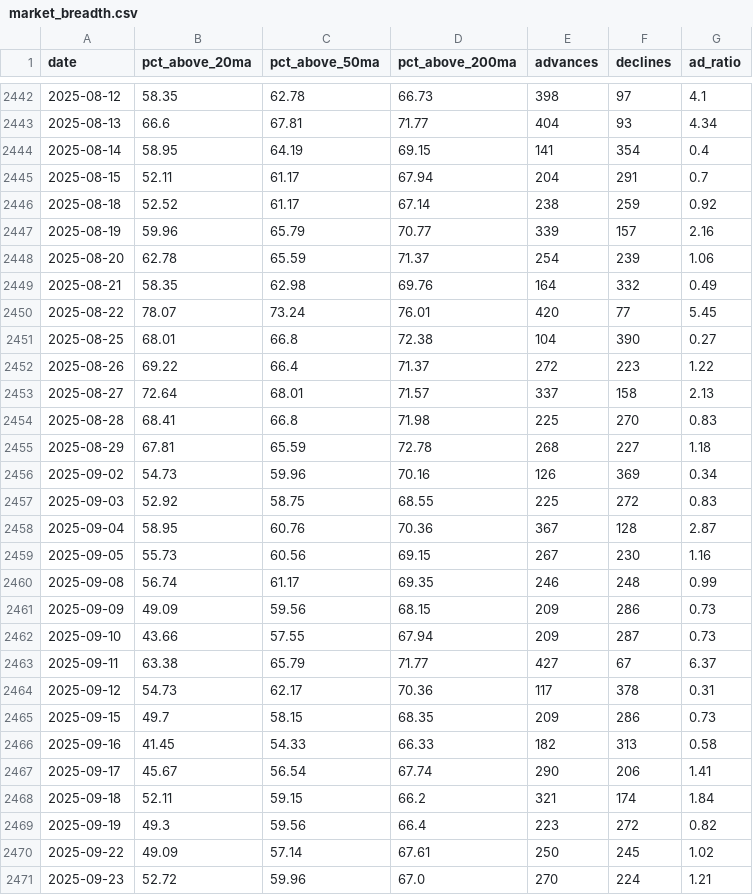
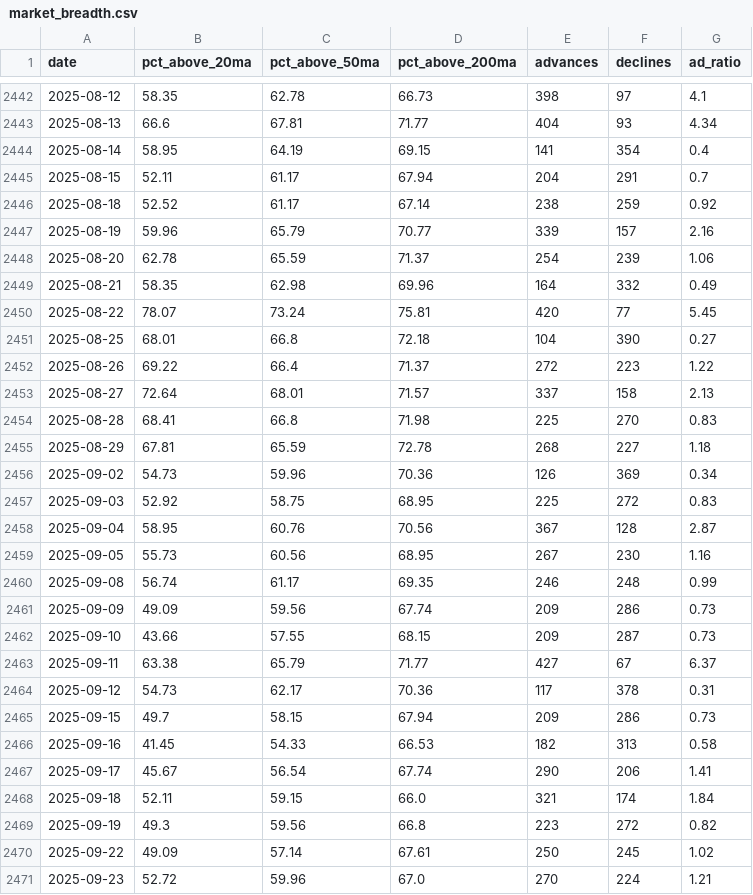
Before and after one commit to JiananZhao/html, a CSV file: market_breadth.csv, drawn as a sheet; only a part is shown, gaps mark what is left out; the diff covers the shown part only.

```diff
--- a/market_breadth.csv
+++ b/market_breadth.csv
@@ -2448,5 +2448,5 @@ date,pct_above_20ma,pct_above_50ma,pct_above_200ma,advances,declines,ad_ratio
 2025-08-20,62.78,65.59,71.37,254,239,1.06
-2025-08-21,58.35,62.98,69.76,164,332,0.49
-2025-08-22,78.07,73.24,76.01,420,77,5.45
-2025-08-25,68.01,66.8,72.38,104,390,0.27
+2025-08-21,58.35,62.98,69.96,164,332,0.49
+2025-08-22,78.07,73.24,75.81,420,77,5.45
+2025-08-25,68.01,66.8,72.18,104,390,0.27
 2025-08-26,69.22,66.4,71.37,272,223,1.22
@@ -2455,16 +2455,16 @@ date,pct_above_20ma,pct_above_50ma,pct_above_200ma,advances,declines,ad_ratio
 2025-08-29,67.81,65.59,72.78,268,227,1.18
-2025-09-02,54.73,59.96,70.16,126,369,0.34
-2025-09-03,52.92,58.75,68.55,225,272,0.83
-2025-09-04,58.95,60.76,70.36,367,128,2.87
-2025-09-05,55.73,60.56,69.15,267,230,1.16
+2025-09-02,54.73,59.96,70.36,126,369,0.34
+2025-09-03,52.92,58.75,68.95,225,272,0.83
+2025-09-04,58.95,60.76,70.56,367,128,2.87
+2025-09-05,55.73,60.56,68.95,267,230,1.16
 2025-09-08,56.74,61.17,69.35,246,248,0.99
-2025-09-09,49.09,59.56,68.15,209,286,0.73
-2025-09-10,43.66,57.55,67.94,209,287,0.73
+2025-09-09,49.09,59.56,67.74,209,286,0.73
+2025-09-10,43.66,57.55,68.15,209,287,0.73
 2025-09-11,63.38,65.79,71.77,427,67,6.37
 2025-09-12,54.73,62.17,70.36,117,378,0.31
-2025-09-15,49.7,58.15,68.35,209,286,0.73
-2025-09-16,41.45,54.33,66.33,182,313,0.58
+2025-09-15,49.7,58.15,67.94,209,286,0.73
+2025-09-16,41.45,54.33,66.53,182,313,0.58
 2025-09-17,45.67,56.54,67.74,290,206,1.41
-2025-09-18,52.11,59.15,66.2,321,174,1.84
-2025-09-19,49.3,59.56,66.4,223,272,0.82
+2025-09-18,52.11,59.15,66.0,321,174,1.84
+2025-09-19,49.3,59.56,66.8,223,272,0.82
 2025-09-22,49.09,57.14,67.61,250,245,1.02
```
Also changed, not shown: 13 edited cells elsewhere in this file.
